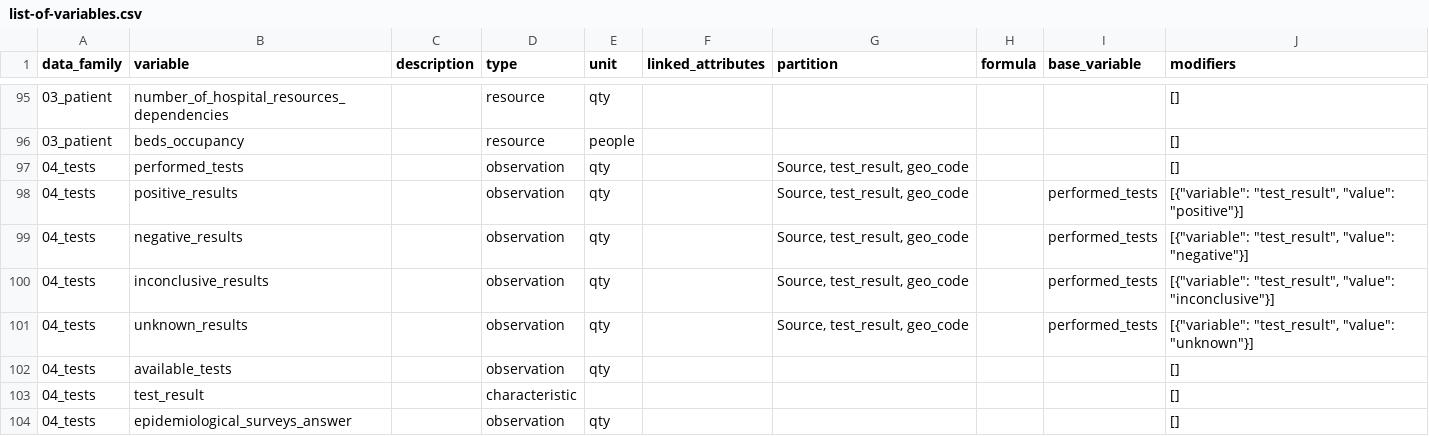
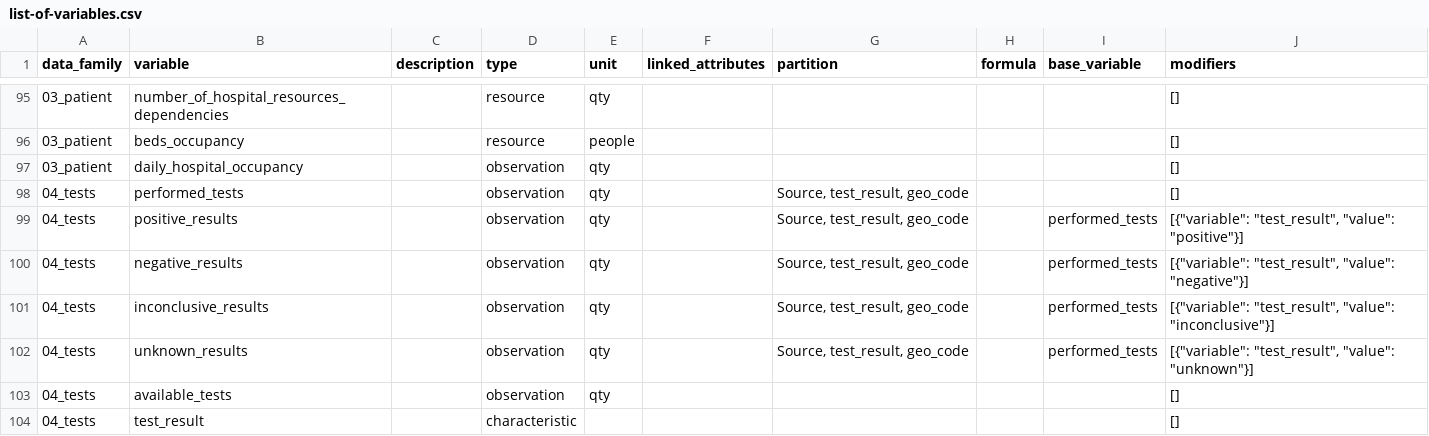
Before and after one commit to pandem2/pandem-source, a CSV file: pandemsource/data/list-of-variables.csv, drawn as a sheet; only a part is shown, gaps mark what is left out; the shorter side is filled out with more unchanged rows.

Commit message:
adds hospital occ. and hosp occ. variants (ucl)

```diff
--- a/pandemsource/data/list-of-variables.csv
+++ b/pandemsource/data/list-of-variables.csv
@@ -96,2 +96,3 @@ data_family,variable,description,type,unit,linked_attributes,partition,formula,b
 03_patient,beds_occupancy,,resource,people,,,,,[]
+03_patient,daily_hospital_occupancy,,observation,qty,,,,,[]
 04_tests,performed_tests,,observation,qty,,"Source, test_result, geo_code",,,[]
```
Also changed, not shown: 5 other files.
